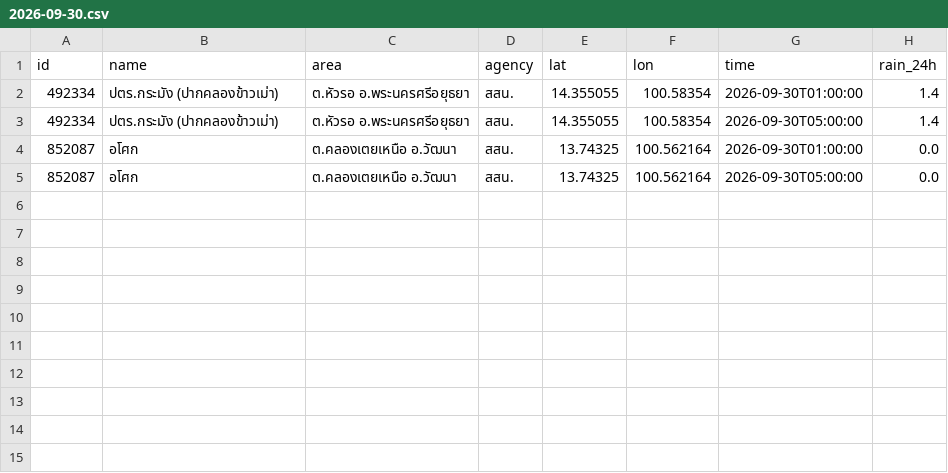
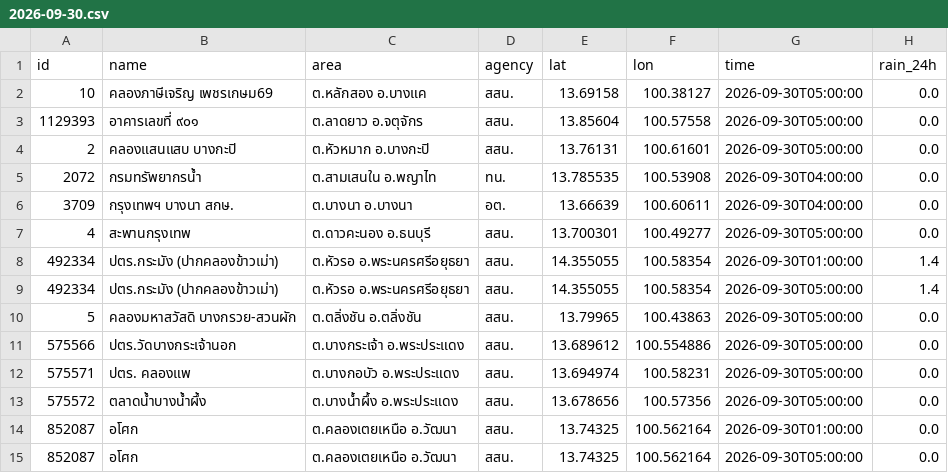
Before and after one commit to Navavit/consolidated-weather, a CSV file: obs/thaiwater/2026-09-30.csv, drawn as a sheet; the diff names each change by its address in the sheet, - before the commit and + after, or states it on an @@ line.

```diff
--- a/obs/thaiwater/2026-09-30.csv
+++ b/obs/thaiwater/2026-09-30.csv
+row 2: 10 | คลองภาษีเจริญ เพชรเกษม69 | ต.หลักสอง อ.บางแค | สสน. | 13.69158 | 100.38127 | 2026-09-30T05:00:00 | 0.0
+row 3: 1129393 | อาคารเลขที่ ๙๐๑ | ต.ลาดยาว อ.จตุจักร | สสน. | 13.85604 | 100.57558 | 2026-09-30T05:00:00 | 0.0
+row 4: 2 | คลองแสนแสบ บางกะปิ | ต.หัวหมาก อ.บางกะปิ | สสน. | 13.76131 | 100.61601 | 2026-09-30T05:00:00 | 0.0
+row 5: 2072 | กรมทรัพยากรน้ำ | ต.สามเสนใน อ.พญาไท | ทน. | 13.785535 | 100.53908 | 2026-09-30T04:00:00 | 0.0
+row 6: 3709 | กรุงเทพฯ บางนา สกษ. | ต.บางนา อ.บางนา | อต. | 13.66639 | 100.60611 | 2026-09-30T04:00:00 | 0.0
+row 7: 4 | สะพานกรุงเทพ | ต.ดาวคะนอง อ.ธนบุรี | สสน. | 13.700301 | 100.49277 | 2026-09-30T05:00:00 | 0.0
+row 10: 5 | คลองมหาสวัสดิ บางกรวย-สวนผัก | ต.ตลิ่งชัน อ.ตลิ่งชัน | สสน. | 13.79965 | 100.43863 | 2026-09-30T05:00:00 | 0.0
+row 11: 575566 | ปตร.วัดบางกระเจ้านอก | ต.บางกระเจ้า อ.พระประแดง | สสน. | 13.689612 | 100.554886 | 2026-09-30T05:00:00 | 0.0
+row 12: 575571 | ปตร. คลองแพ | ต.บางกอบัว อ.พระประแดง | สสน. | 13.694974 | 100.58231 | 2026-09-30T05:00:00 | 0.0
+row 13: 575572 | ตลาดน้ำบางน้ำผึ้ง | ต.บางน้ำผึ้ง อ.พระประแดง | สสน. | 13.678656 | 100.57356 | 2026-09-30T05:00:00 | 0.0
```
Also changed, not shown: obs/thaiwater/2026-09-29.csv, obs/tmd3h/2026-09-30.csv, 42 other files.
